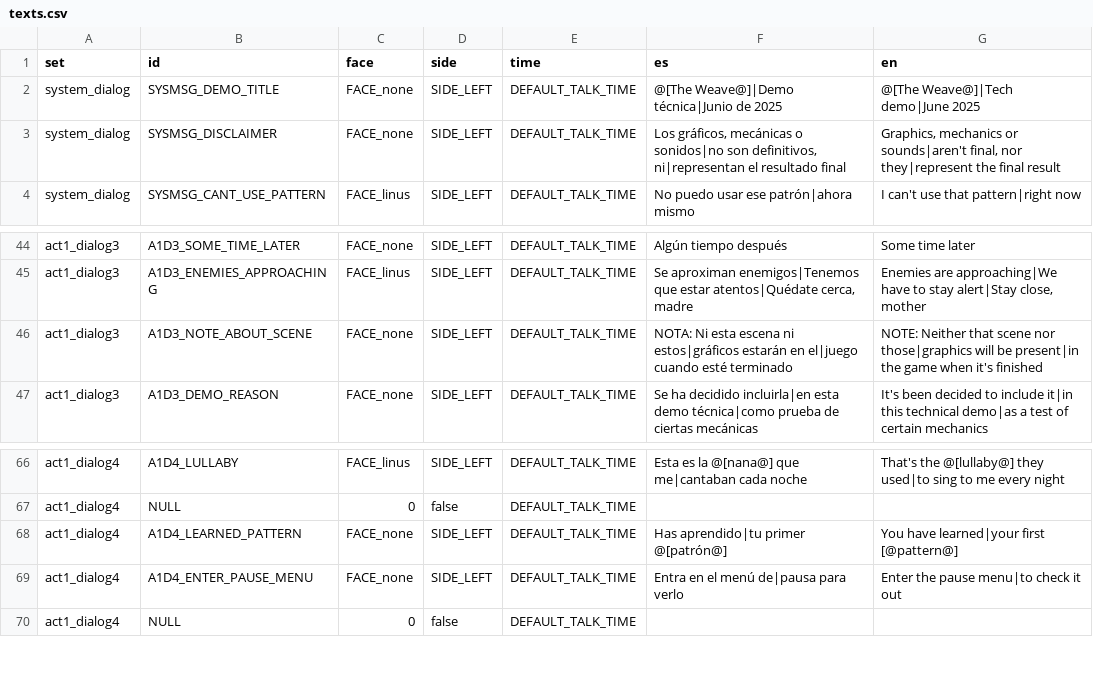
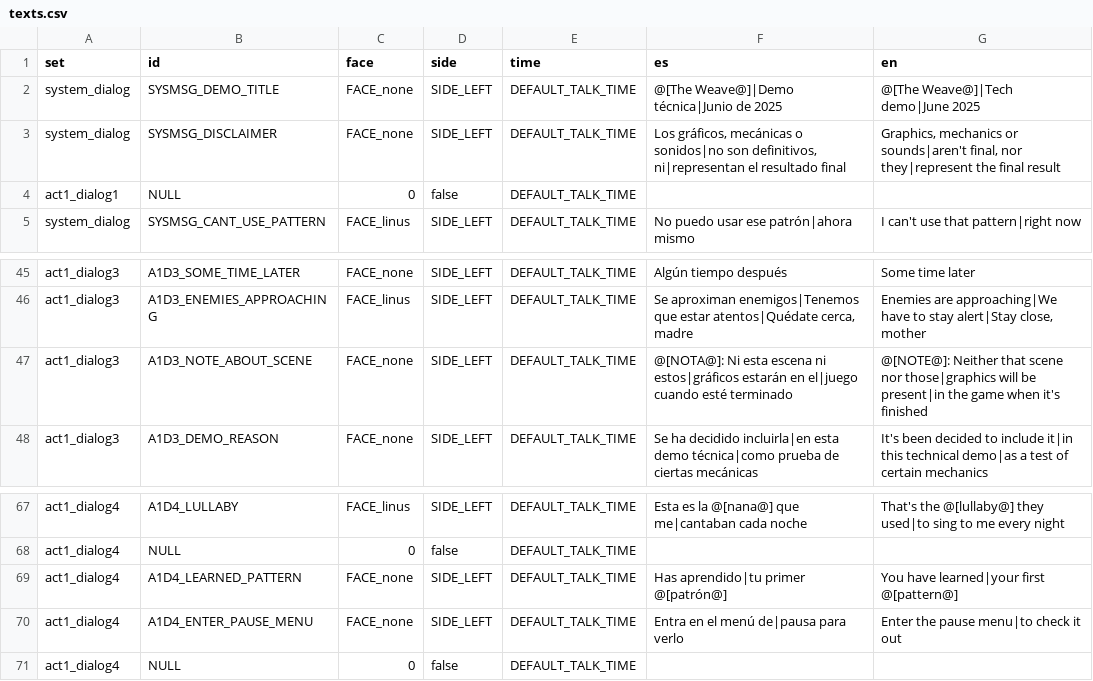
Before and after one commit to Ganso/The-Weave, a CSV file: texts.csv, drawn as a sheet; only a part is shown, gaps mark what is left out.

```diff
--- a/texts.csv
+++ b/texts.csv
@@ -3,2 +3,3 @@ system_dialog,SYSMSG_DEMO_TITLE,FACE_none,SIDE_LEFT,DEFAULT_TALK_TIME,@[The Weav
 system_dialog,SYSMSG_DISCLAIMER,FACE_none,SIDE_LEFT,DEFAULT_TALK_TIME,"Los gráficos, mecánicas o sonidos|no son definitivos, ni|representan el resultado final","Graphics, mechanics or sounds|aren't final, nor they|represent the final result"
+act1_dialog1,NULL,0,false,DEFAULT_TALK_TIME,,
 system_dialog,SYSMSG_CANT_USE_PATTERN,FACE_linus,SIDE_LEFT,DEFAULT_TALK_TIME,No puedo usar ese patrón|ahora mismo,I can't use that pattern|right now
@@ -45,3 +46,3 @@ act1_dialog3,A1D3_SOME_TIME_LATER,FACE_none,SIDE_LEFT,DEFAULT_TALK_TIME,Algún t
 act1_dialog3,A1D3_ENEMIES_APPROACHING,FACE_linus,SIDE_LEFT,DEFAULT_TALK_TIME,"Se aproximan enemigos|Tenemos que estar atentos|Quédate cerca, madre","Enemies are approaching|We have to stay alert|Stay close, mother"
-act1_dialog3,A1D3_NOTE_ABOUT_SCENE,FACE_none,SIDE_LEFT,DEFAULT_TALK_TIME,NOTA: Ni esta escena ni estos|gráficos estarán en el|juego cuando esté terminado,NOTE: Neither that scene nor those|graphics will be present|in the game when it's finished
+act1_dialog3,A1D3_NOTE_ABOUT_SCENE,FACE_none,SIDE_LEFT,DEFAULT_TALK_TIME,@[NOTA@]: Ni esta escena ni estos|gráficos estarán en el|juego cuando esté terminado,@[NOTE@]: Neither that scene nor those|graphics will be present|in the game when it's finished
 act1_dialog3,A1D3_DEMO_REASON,FACE_none,SIDE_LEFT,DEFAULT_TALK_TIME,Se ha decidido incluirla|en esta demo técnica|como prueba de ciertas mecánicas,It's been decided to include it|in this technical demo|as a test of certain mechanics
@@ -67,3 +68,3 @@ act1_dialog4,A1D4_LULLABY,FACE_linus,SIDE_LEFT,DEFAULT_TALK_TIME,Esta es la @[na
 act1_dialog4,NULL,0,false,DEFAULT_TALK_TIME,,
-act1_dialog4,A1D4_LEARNED_PATTERN,FACE_none,SIDE_LEFT,DEFAULT_TALK_TIME,Has aprendido|tu primer @[patrón@],You have learned|your first [@pattern@]
+act1_dialog4,A1D4_LEARNED_PATTERN,FACE_none,SIDE_LEFT,DEFAULT_TALK_TIME,Has aprendido|tu primer @[patrón@],You have learned|your first @[pattern@]
 act1_dialog4,A1D4_ENTER_PAUSE_MENU,FACE_none,SIDE_LEFT,DEFAULT_TALK_TIME,Entra en el menú de|pausa para verlo,Enter the pause menu|to check it out
```
Also changed, not shown: 37 other files.
